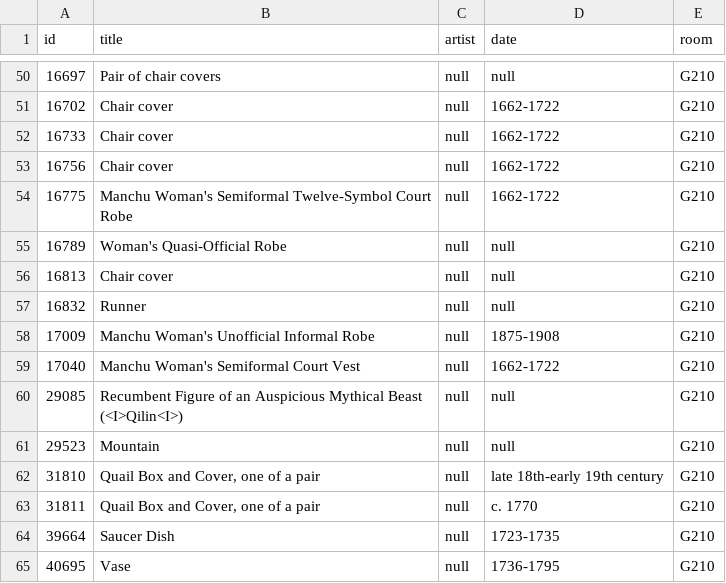
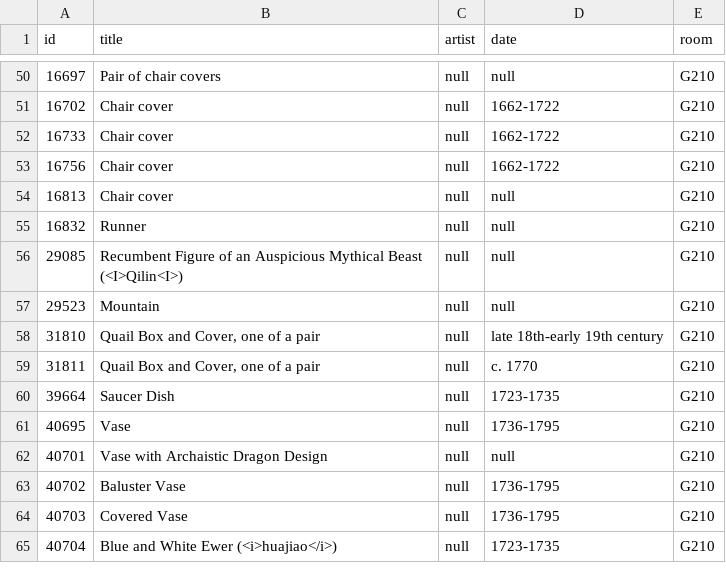
Before and after one commit to miabot/galleries.csv, a CSV file: galleries/210.csv, drawn as a sheet; only a part is shown, gaps mark what is left out; the shorter side is filled out with more unchanged rows.

```diff
--- a/galleries/210.csv
+++ b/galleries/210.csv
@@ -53,8 +53,4 @@
 16756,"Chair cover",null,"1662-1722","G210"
-16775,"Manchu Woman's Semiformal Twelve-Symbol Court Robe",null,"1662-1722","G210"
-16789,"Woman's Quasi-Official Robe",null,null,"G210"
 16813,"Chair cover",null,null,"G210"
 16832,"Runner",null,null,"G210"
-17009,"Manchu Woman's Unofficial Informal Robe",null,"1875-1908","G210"
-17040,"Manchu Woman's Semiformal Court Vest",null,"1662-1722","G210"
 29085,"Recumbent Figure of an Auspicious Mythical Beast (<I>Qilin<I>)",null,null,"G210"
```
Also changed, not shown: galleries/200.csv, galleries/217.csv, 4 other files.
